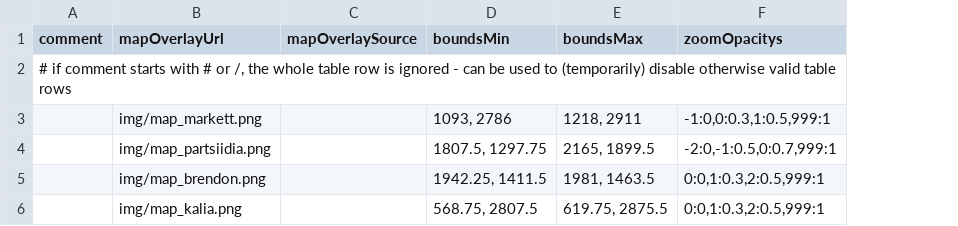
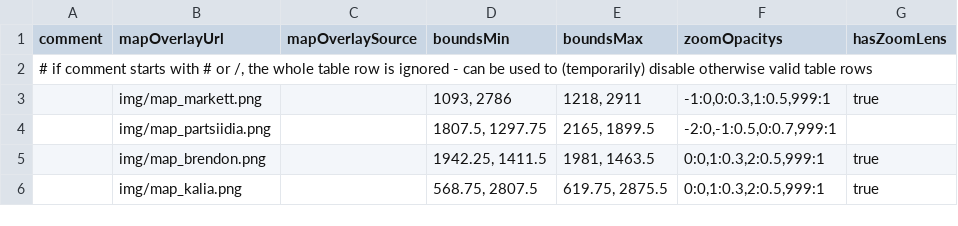
Before and after one commit to uhhuu/uhhuu.github.io, a CSV file: csv/table_imogen_mapoverlays.csv, drawn as a sheet; the diff names each change by its address in the sheet, - before the commit and + after, or states it on an @@ line.

Commit message:
added zoom lens possibility for map overlays

```diff
--- a/csv/table_imogen_mapoverlays.csv
+++ b/csv/table_imogen_mapoverlays.csv
+column G (hasZoomLens), rows 3-6: true |  | true | true
```
Also changed, not shown: 2 other files.
